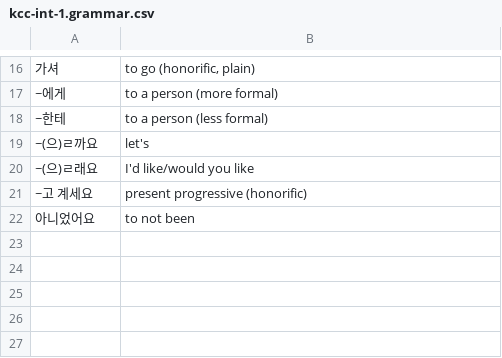
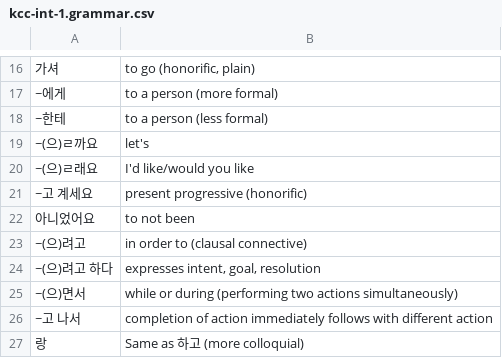
Before and after one commit to nilanshutwinkle/random-notes, a CSV file: Korean Grammar/kcc-int-1.grammar.csv, drawn as a sheet; only a part is shown, gaps mark what is left out.

```diff
--- a/Korean Grammar/kcc-int-1.grammar.csv
+++ b/Korean Grammar/kcc-int-1.grammar.csv
@@ -22 +22,6 @@
 "아니었어요","to not been"
+"~(으)려고","in order to (clausal connective)"
+"~(으)려고 하다","expresses intent, goal, resolution"
+"~(으)면서","while or during (performing two actions simultaneously)"
+"~고 나서","completion of action immediately follows with different action"
+"랑","Same as 하고 (more colloquial)"
```
Also changed, not shown: Korean Vocabulary/kcc-int-1.vocab.csv.
